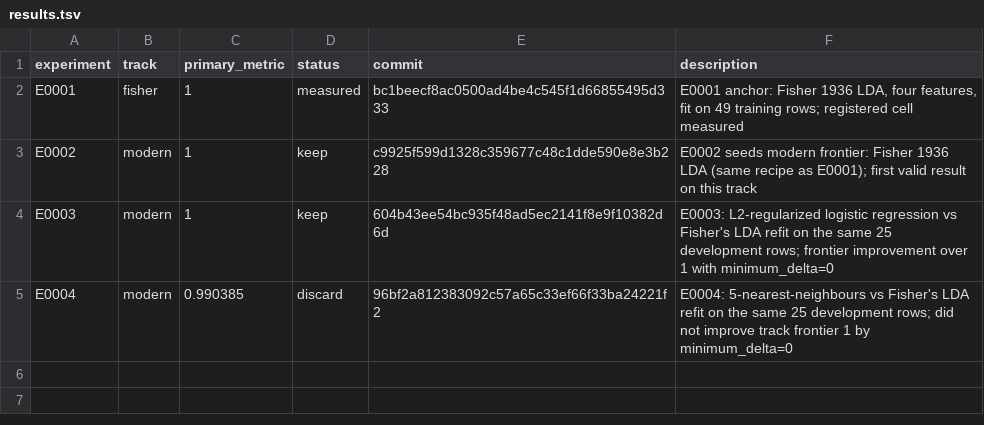
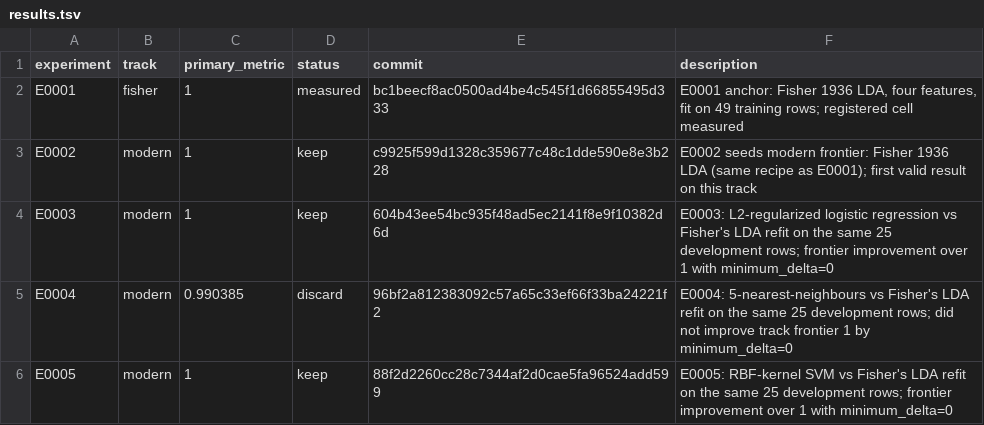
Before and after one commit to Xiang-Shan/klein-auto-research, a TSV file: studies/15-iris-90years-relaunch/results.tsv, drawn as a sheet; the diff names each change by its address in the sheet, - before the commit and + after, or states it on an @@ line.

```diff
--- a/studies/15-iris-90years-relaunch/results.tsv
+++ b/studies/15-iris-90years-relaunch/results.tsv
+row 6: E0005 | modern | 1 | keep | 88f2d2260cc28c7344af2d0cae5fa96524add599 | E0005: RBF-kernel SVM vs Fisher's LDA refit on the same 25 development rows; frontier improvement over 1 with minimum_delta=0
```
Also changed, not shown: studies/15-iris-90years-relaunch/aux_metrics.tsv, 4 other files.
